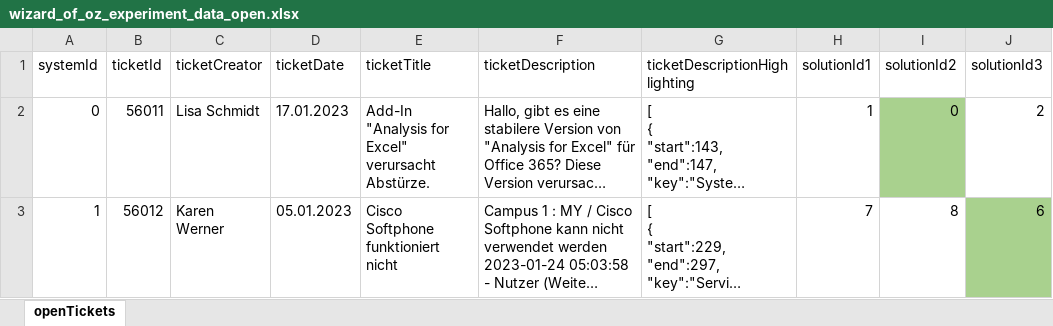
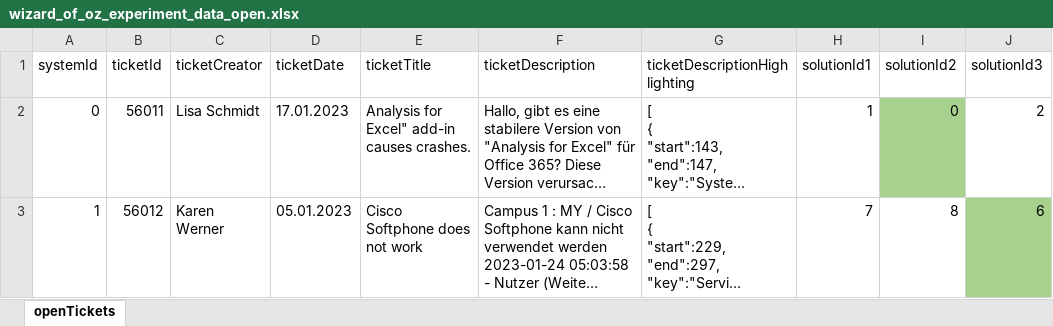
Before and after one commit to projecthiss/wizard-of-oz, an Excel workbook: client/public/wizard_of_oz_experiment_data_open.xlsx, sheet openTickets, drawn as a sheet; only a part is shown; long unchanged cells end in …; values as stored, in another font and other column widths than the file's, no borders; conditional formats and table styles not drawn; the diff covers the shown part only; the diff names each change by its address in the sheet, - before the commit and + after, or states it on an @@ line.

Commit message:
modified:   README.md 	new file:   client/public/wizard_of_oz_experiment_data_open - Kopie.xlsx 	modified:   client/public/wizard_of_oz_experiment_data_open.xlsx 	new file:   client/public/wizard_of_oz_experiment_data_solution - Kopie.xlsx 	modified:   client/public/wizard_of_oz_experiment_data_solution.xlsx

```diff
--- a/client/public/wizard_of_oz_experiment_data_open.xlsx (sheet openTickets)
+++ b/client/public/wizard_of_oz_experiment_data_open.xlsx (sheet openTickets)
-E2 (ticketTitle): Add-In "Analysis for Excel" verursacht Abstürze.
+E2 (ticketTitle): Analysis for Excel" add-in causes crashes.
-E3 (ticketTitle): Cisco Softphone funktioniert nicht
+E3 (ticketTitle): Cisco Softphone does not work
```
Also changed, not shown: 3 edited cells elsewhere in this sheet, client/public/wizard_of_oz_experiment_data_solution.xlsx, 3 other files.
